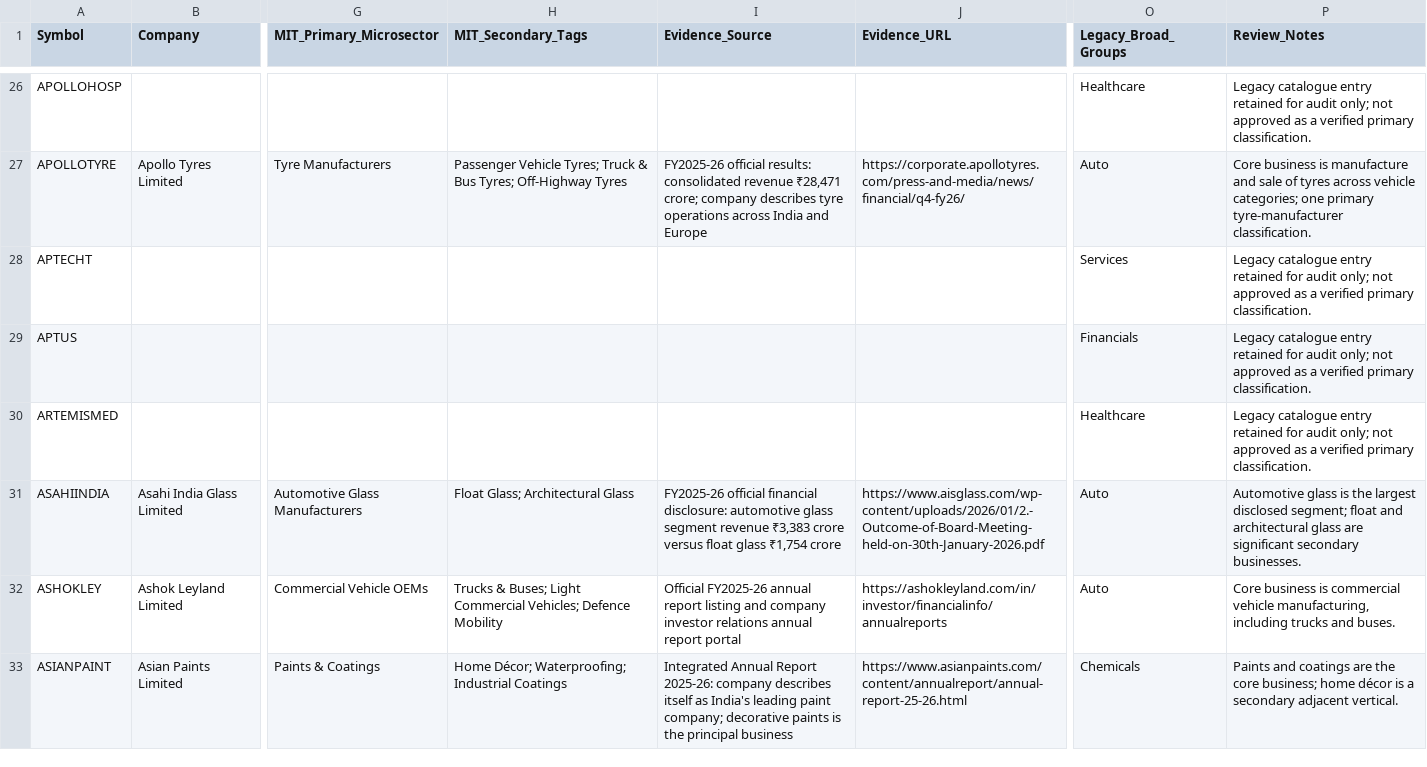
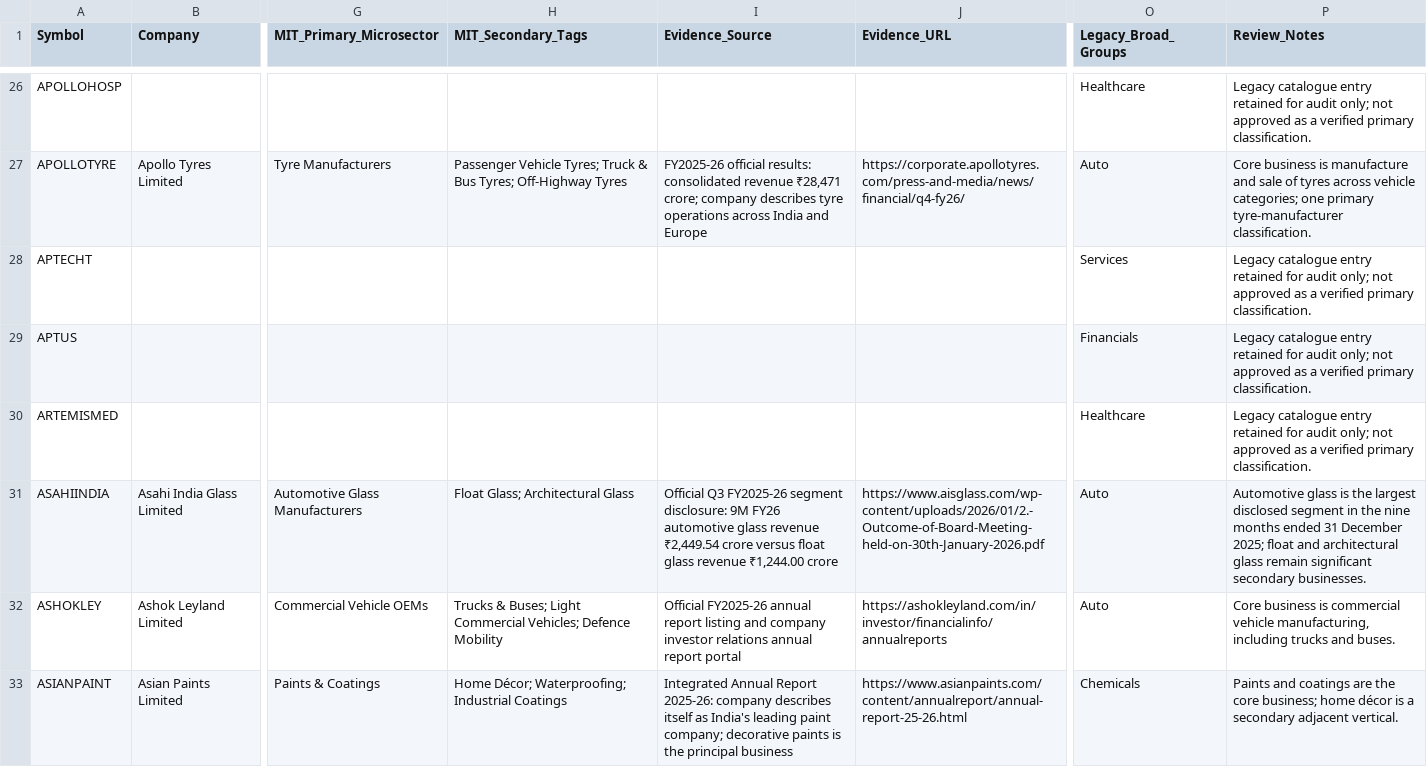
Before and after one commit to powertrader-frontpage/MARKET-UPDATES, a CSV file: data/stock_classification_master.csv, drawn as a sheet; only a part is shown, gaps mark what is left out; the diff names each change by its address in the sheet, - before the commit and + after, or states it on an @@ line.

Commit message:
Clarify Asahi India Glass evidence period to 9M FY26

```diff
--- a/data/stock_classification_master.csv
+++ b/data/stock_classification_master.csv
-I31 (Evidence_Source): FY2025-26 official financial disclosure: automotive glass segment revenue ₹3,383 crore versus float glass ₹1,754 crore
+I31 (Evidence_Source): Official Q3 FY2025-26 segment disclosure: 9M FY26 automotive glass revenue ₹2,449.54 crore versus float glass revenue ₹1,244.00 crore
-P31 (Review_Notes): …largest disclosed segment; float and architectural glass are significant secondary…
+P31 (Review_Notes): …largest disclosed segment in the nine months ended 31 December 2025; float and architectural glass remain significant secondary…
```
